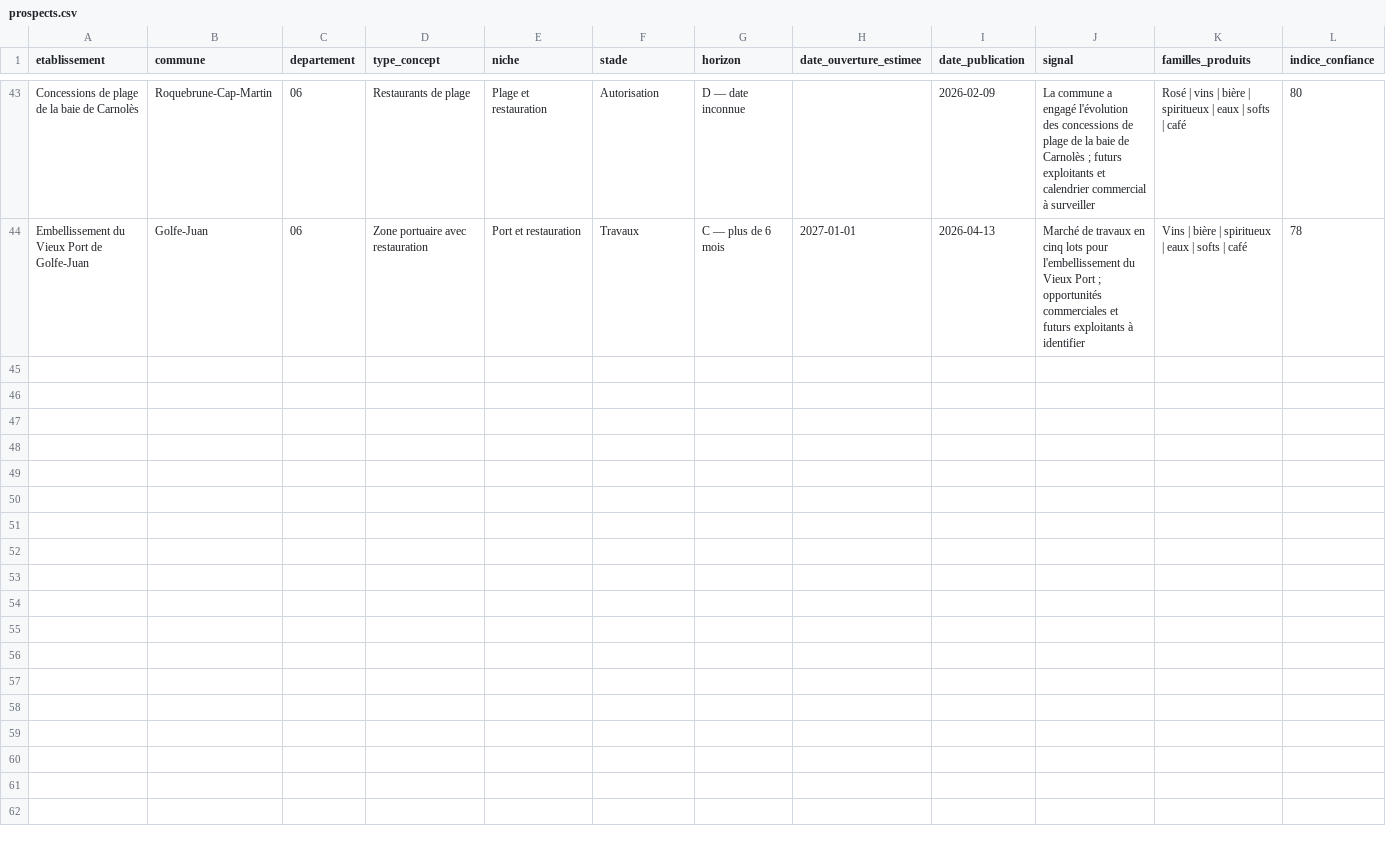
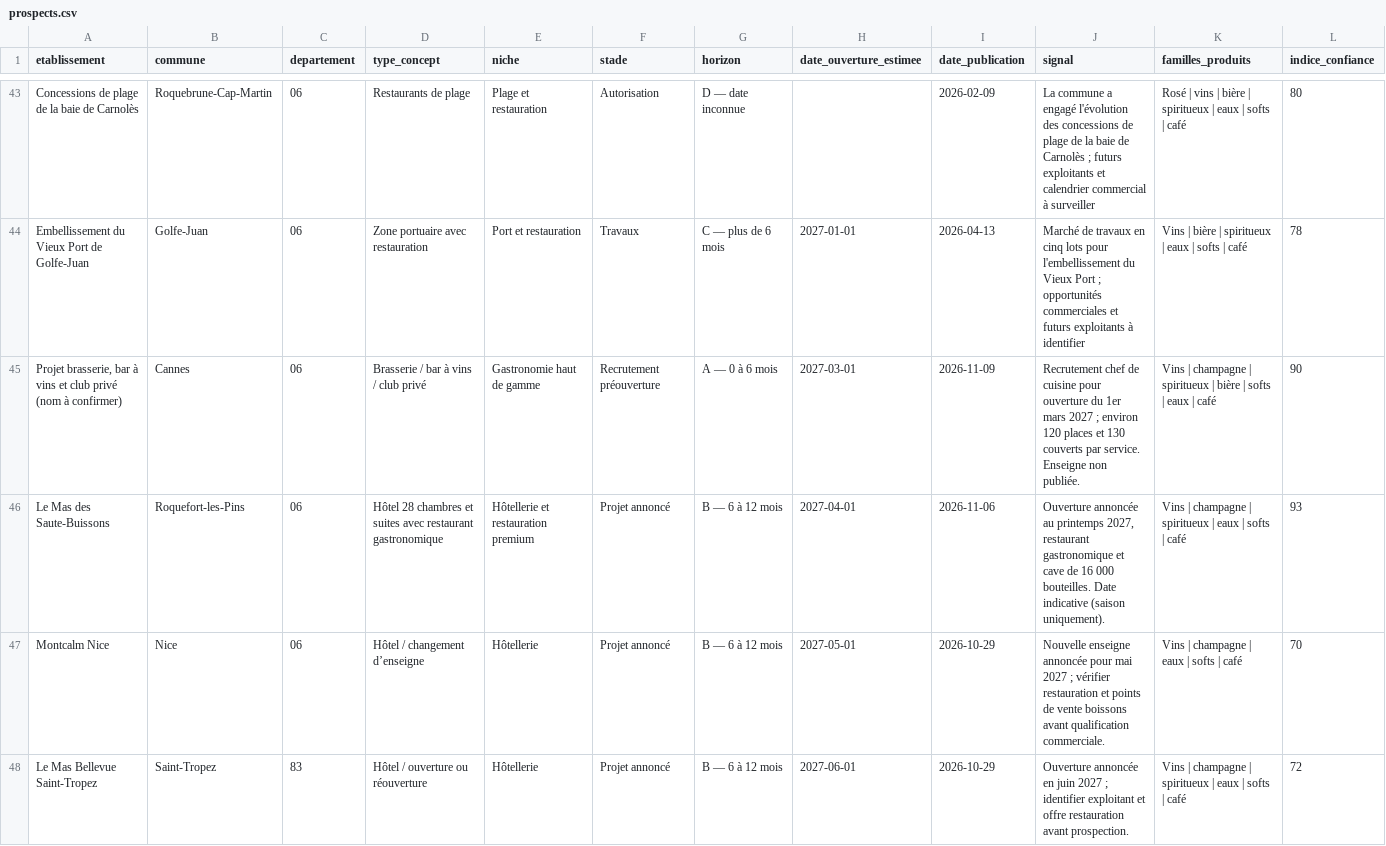
Before and after one commit to klemau84/radar-prospects, a CSV file: data/prospects.csv, drawn as a sheet; only a part is shown, gaps mark what is left out; rows hold the shown columns only; the diff names each change by its address in the sheet, - before the commit and + after, or states it on an @@ line.

Commit message:
Radar V7.4 - prospects novembre 2026 + veille isolée

```diff
--- a/data/prospects.csv
+++ b/data/prospects.csv
+row 45: Projet brasserie, bar à vins et club privé (nom à confirmer) | Cannes | 06 | Brasserie / bar à vins / club privé | Gastronomie haut de gamme | Recrutement préouverture | A — 0 à 6 mois | 2027-03-01 | 2026-11-09 | Recrutement chef de cuisine pour ouverture du 1er mars 2027 ; environ 120 places et 130 couverts par service. Enseigne non publiée. | Vins | champagne | spiritueux | bière | softs | eaux | café | 90
+row 46: Le Mas des Saute-Buissons | Roquefort-les-Pins | 06 | Hôtel 28 chambres et suites avec restaurant gastronomique | Hôtellerie et restauration premium | Projet annoncé | B — 6 à 12 mois | 2027-04-01 | 2026-11-06 | Ouverture annoncée au printemps 2027, restaurant gastronomique et cave de 16 000 bouteilles. Date indicative (saison uniquement). | Vins | champagne | spiritueux | eaux | softs | café | 93
+row 47: Montcalm Nice | Nice | 06 | Hôtel / changement d’enseigne | Hôtellerie | Projet annoncé | B — 6 à 12 mois | 2027-05-01 | 2026-10-29 | Nouvelle enseigne annoncée pour mai 2027 ; vérifier restauration et points de vente boissons avant qualification commerciale. | Vins | champagne | eaux | softs | café | 70
+row 48: Le Mas Bellevue Saint-Tropez | Saint-Tropez | 83 | Hôtel / ouverture ou réouverture | Hôtellerie | Projet annoncé | B — 6 à 12 mois | 2027-06-01 | 2026-10-29 | Ouverture annoncée en juin 2027 ; identifier exploitant et offre restauration avant prospection. | Vins | champagne | spiritueux | eaux | softs | café | 72
```
Also changed, not shown: data/dernieres_nouveautes.csv, data/historique_mises_a_jour.csv, 8 other files.
